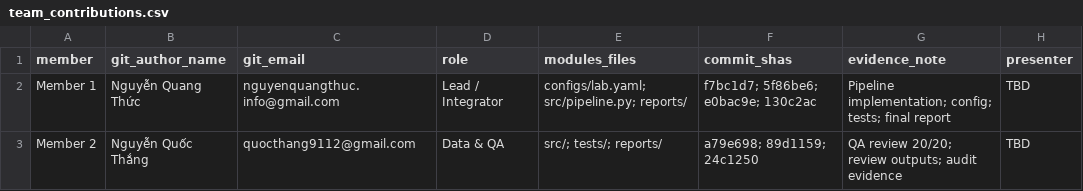
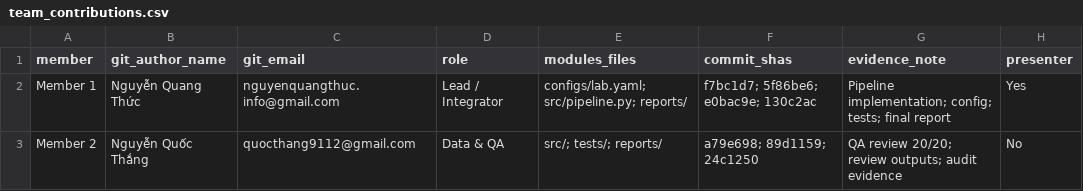
Before and after one commit to QuocThangNguyen-091102/K5-L2A-Day6-NguyenQuangThuc-2A202603116-DataGovernanceAndPrivacy, a CSV file: reports/team_contributions.csv, drawn as a sheet.

Commit message:
docs: record presentation owner

```diff
--- a/reports/team_contributions.csv
+++ b/reports/team_contributions.csv
@@ -1,3 +1,3 @@
 member,git_author_name,git_email,role,modules_files,commit_shas,evidence_note,presenter
-Member 1,Nguyễn Quang Thức,nguyenquangthuc.info@gmail.com,Lead / Integrator,configs/lab.yaml; src/pipeline.py; reports/,f7bc1d7; 5f86be6; e0bac9e; 130c2ac,Pipeline implementation; config; tests; final report,TBD
-Member 2,Nguyễn Quốc Thắng,quocthang9112@gmail.com,Data & QA,src/; tests/; reports/,a79e698; 89d1159; 24c1250,QA review 20/20; review outputs; audit evidence,TBD
+Member 1,Nguyễn Quang Thức,nguyenquangthuc.info@gmail.com,Lead / Integrator,configs/lab.yaml; src/pipeline.py; reports/,f7bc1d7; 5f86be6; e0bac9e; 130c2ac,Pipeline implementation; config; tests; final report,Yes
+Member 2,Nguyễn Quốc Thắng,quocthang9112@gmail.com,Data & QA,src/; tests/; reports/,a79e698; 89d1159; 24c1250,QA review 20/20; review outputs; audit evidence,No
```
